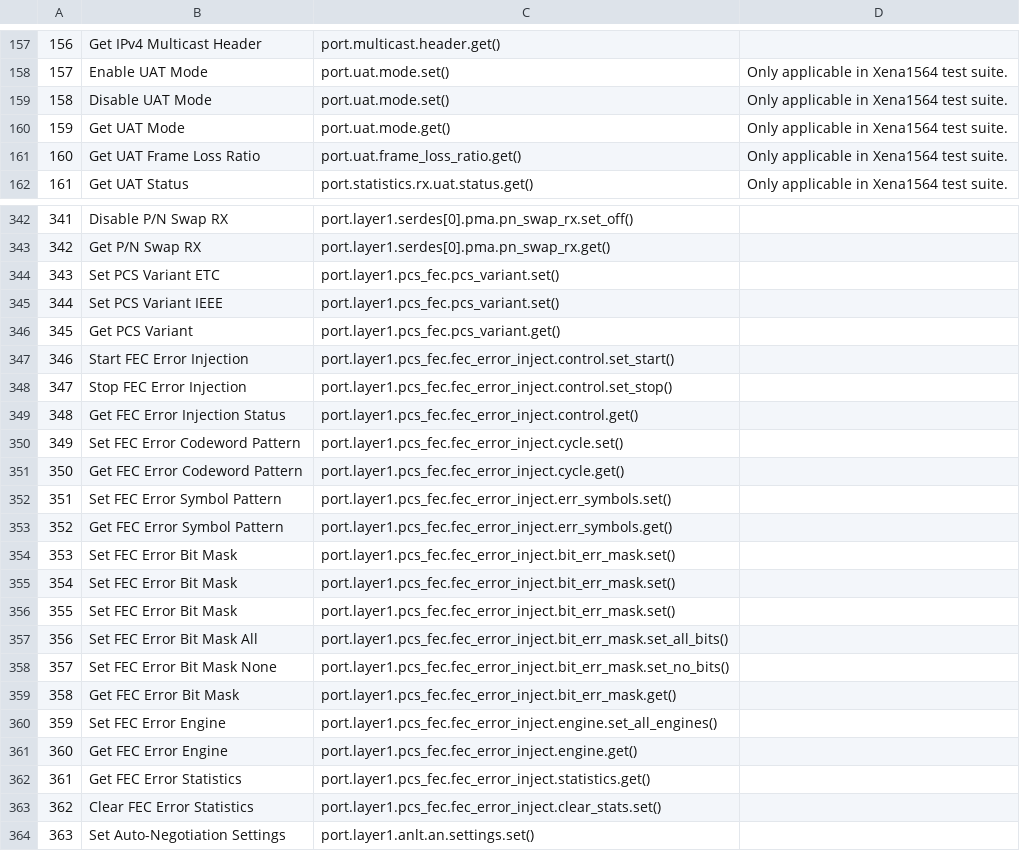
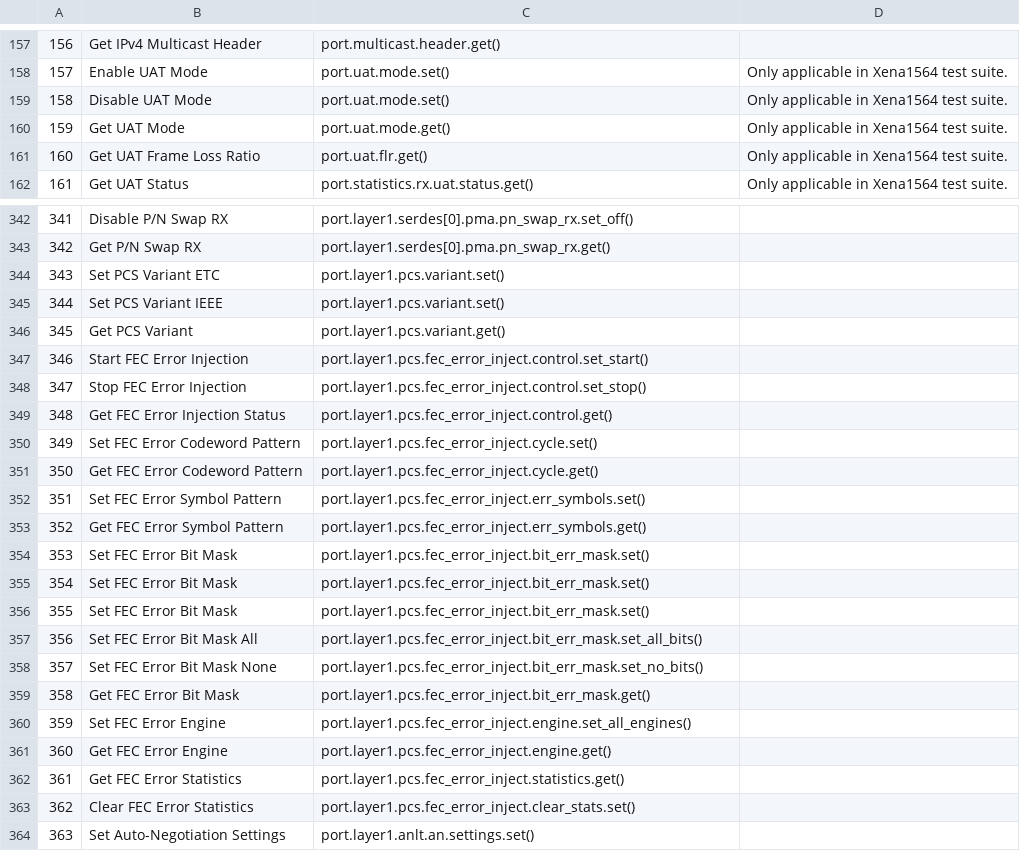
Before and after one commit to xenanetworks/tdl-xoa-driver, a CSV file: docs/source/api_ref/hli/ports/ports.csv, drawn as a sheet; only a part is shown, gaps mark what is left out; the diff covers the shown part only.

```diff
--- a/docs/source/api_ref/hli/ports/ports.csv
+++ b/docs/source/api_ref/hli/ports/ports.csv
@@ -160,3 +160,3 @@
 "159","Get UAT Mode","port.uat.mode.get()","Only applicable in Xena1564 test suite."
-"160","Get UAT Frame Loss Ratio","port.uat.frame_loss_ratio.get()","Only applicable in Xena1564 test suite."
+"160","Get UAT Frame Loss Ratio","port.uat.flr.get()","Only applicable in Xena1564 test suite."
 "161","Get UAT Status","port.statistics.rx.uat.status.get()","Only applicable in Xena1564 test suite."
@@ -343,22 +343,22 @@
 "342","Get P/N Swap RX","port.layer1.serdes[0].pma.pn_swap_rx.get()",""
-"343","Set PCS Variant ETC","port.layer1.pcs_fec.pcs_variant.set()",""
-"344","Set PCS Variant IEEE","port.layer1.pcs_fec.pcs_variant.set()",""
-"345","Get PCS Variant","port.layer1.pcs_fec.pcs_variant.get()",""
-"346","Start FEC Error Injection","port.layer1.pcs_fec.fec_error_inject.control.set_start()",""
-"347","Stop FEC Error Injection","port.layer1.pcs_fec.fec_error_inject.control.set_stop()",""
-"348","Get FEC Error Injection Status","port.layer1.pcs_fec.fec_error_inject.control.get()",""
-"349","Set FEC Error Codeword Pattern","port.layer1.pcs_fec.fec_error_inject.cycle.set()",""
-"350","Get FEC Error Codeword Pattern","port.layer1.pcs_fec.fec_error_inject.cycle.get()",""
-"351","Set FEC Error Symbol Pattern","port.layer1.pcs_fec.fec_error_inject.err_symbols.set()",""
-"352","Get FEC Error Symbol Pattern","port.layer1.pcs_fec.fec_error_inject.err_symbols.get()",""
-"353","Set FEC Error Bit Mask","port.layer1.pcs_fec.fec_error_inject.bit_err_mask.set()",""
-"354","Set FEC Error Bit Mask","port.layer1.pcs_fec.fec_error_inject.bit_err_mask.set()",""
-"355","Set FEC Error Bit Mask","port.layer1.pcs_fec.fec_error_inject.bit_err_mask.set()",""
-"356","Set FEC Error Bit Mask All","port.layer1.pcs_fec.fec_error_inject.bit_err_mask.set_all_bits()",""
-"357","Set FEC Error Bit Mask None","port.layer1.pcs_fec.fec_error_inject.bit_err_mask.set_no_bits()",""
-"358","Get FEC Error Bit Mask","port.layer1.pcs_fec.fec_error_inject.bit_err_mask.get()",""
-"359","Set FEC Error Engine","port.layer1.pcs_fec.fec_error_inject.engine.set_all_engines()",""
-"360","Get FEC Error Engine","port.layer1.pcs_fec.fec_error_inject.engine.get()",""
-"361","Get FEC Error Statistics","port.layer1.pcs_fec.fec_error_inject.statistics.get()",""
-"362","Clear FEC Error Statistics","port.layer1.pcs_fec.fec_error_inject.clear_stats.set()",""
+"343","Set PCS Variant ETC","port.layer1.pcs.variant.set()",""
+"344","Set PCS Variant IEEE","port.layer1.pcs.variant.set()",""
+"345","Get PCS Variant","port.layer1.pcs.variant.get()",""
+"346","Start FEC Error Injection","port.layer1.pcs.fec_error_inject.control.set_start()",""
+"347","Stop FEC Error Injection","port.layer1.pcs.fec_error_inject.control.set_stop()",""
+"348","Get FEC Error Injection Status","port.layer1.pcs.fec_error_inject.control.get()",""
+"349","Set FEC Error Codeword Pattern","port.layer1.pcs.fec_error_inject.cycle.set()",""
+"350","Get FEC Error Codeword Pattern","port.layer1.pcs.fec_error_inject.cycle.get()",""
+"351","Set FEC Error Symbol Pattern","port.layer1.pcs.fec_error_inject.err_symbols.set()",""
+"352","Get FEC Error Symbol Pattern","port.layer1.pcs.fec_error_inject.err_symbols.get()",""
+"353","Set FEC Error Bit Mask","port.layer1.pcs.fec_error_inject.bit_err_mask.set()",""
+"354","Set FEC Error Bit Mask","port.layer1.pcs.fec_error_inject.bit_err_mask.set()",""
+"355","Set FEC Error Bit Mask","port.layer1.pcs.fec_error_inject.bit_err_mask.set()",""
+"356","Set FEC Error Bit Mask All","port.layer1.pcs.fec_error_inject.bit_err_mask.set_all_bits()",""
+"357","Set FEC Error Bit Mask None","port.layer1.pcs.fec_error_inject.bit_err_mask.set_no_bits()",""
+"358","Get FEC Error Bit Mask","port.layer1.pcs.fec_error_inject.bit_err_mask.get()",""
+"359","Set FEC Error Engine","port.layer1.pcs.fec_error_inject.engine.set_all_engines()",""
+"360","Get FEC Error Engine","port.layer1.pcs.fec_error_inject.engine.get()",""
+"361","Get FEC Error Statistics","port.layer1.pcs.fec_error_inject.statistics.get()",""
+"362","Clear FEC Error Statistics","port.layer1.pcs.fec_error_inject.clear_stats.set()",""
 "363","Set Auto-Negotiation Settings","port.layer1.anlt.an.settings.set()",""
```
Also changed, not shown: 40 edited cells elsewhere in this file.
